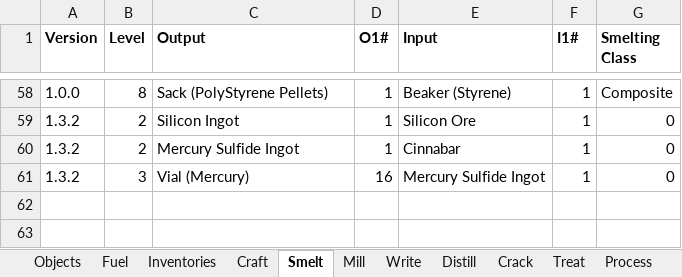
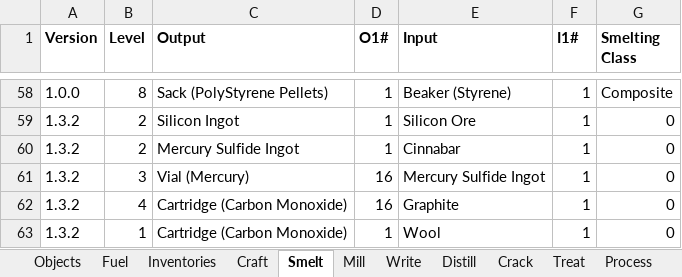
Before and after one commit to PolycraftWorld/polycraft-world, an Excel workbook: config/Polycraft Recipes.xlsx, sheet Smelt, drawn as a sheet; only a part is shown, gaps mark what is left out; values as stored, in another font and other column widths than the file's, no borders; the diff names each change by its address in the sheet, - before the commit and + after, or states it on an @@ line.

```diff
--- a/config/Polycraft Recipes.xlsx (sheet Smelt)
+++ b/config/Polycraft Recipes.xlsx (sheet Smelt)
+row 62: 1.3.2 | 4 | Cartridge (Carbon Monoxide) | 16 | Graphite | 1 | 0
+row 63: 1.3.2 | 1 | Cartridge (Carbon Monoxide) | 1 | Wool | 1 | 0
```
Also changed, not shown: sheet Process, sheet Inventories, sheet Objects, config/Polycraft Inputs.xlsx, config/Polycraft Materials.xlsx, 11 other files.
